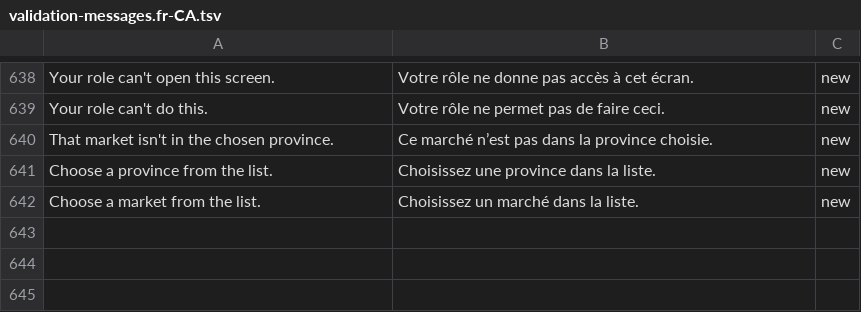
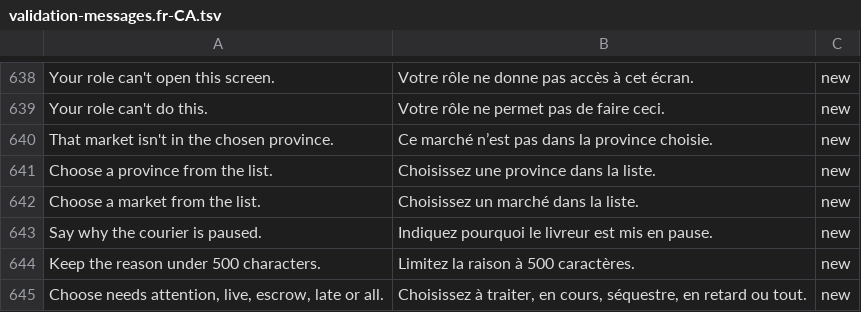
Before and after one commit to billionairedev24/business-aggregator-can-26, a TSV file: docs/spec/validation-messages.fr-CA.tsv, drawn as a sheet; only a part is shown, gaps mark what is left out; the diff names each change by its address in the sheet, - before the commit and + after, or states it on an @@ line.

```diff
--- a/docs/spec/validation-messages.fr-CA.tsv
+++ b/docs/spec/validation-messages.fr-CA.tsv
+row 643: Say why the courier is paused. | Indiquez pourquoi le livreur est mis en pause. | new
+row 644: Keep the reason under 500 characters. | Limitez la raison à 500 caractères. | new
+row 645: Choose needs attention, live, escrow, late or all. | Choisissez à traiter, en cours, séquestre, en retard ou tout. | new
```
Also changed, not shown: 27 other files.
